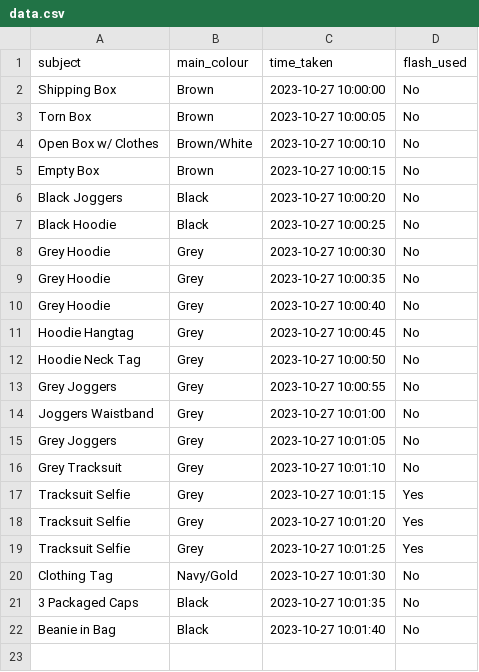
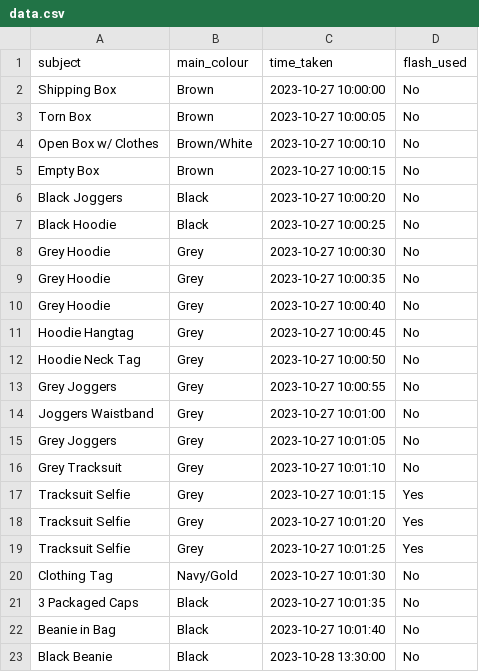
Before and after one commit to Harry-A-Boamah/dear-data-100, a CSV file: data.csv, drawn as a sheet; the diff names each change by its address in the sheet, - before the commit and + after, or states it on an @@ line.

Commit message:
Added 23rd observation

```diff
--- a/data.csv
+++ b/data.csv
+row 23: Black Beanie | Black | 2023-10-28 13:30:00 | No
```
